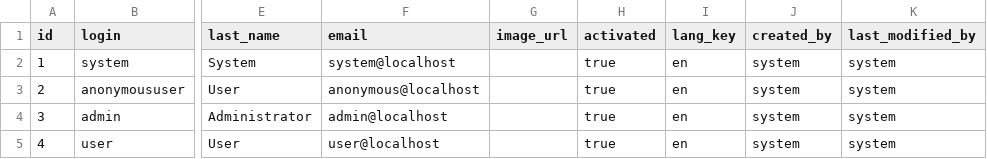
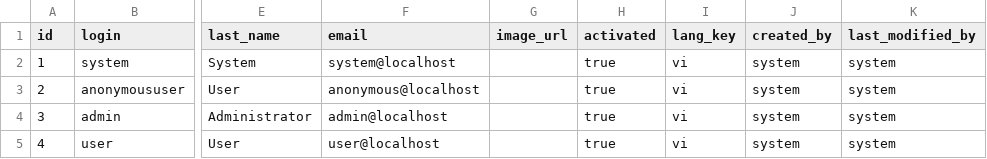
Before and after one commit to xuankienmg/Jhipster, a CSV file: src/main/resources/config/liquibase/data/user.csv, drawn as a sheet; only a part is shown, gaps mark what is left out; the diff names each change by its address in the sheet, - before the commit and + after, or states it on an @@ line.

```diff
--- a/src/main/resources/config/liquibase/data/user.csv
+++ b/src/main/resources/config/liquibase/data/user.csv
-I2:I5 (lang_key): en
+I2:I5 (lang_key): vi
```
Also changed, not shown: 56 other files.
